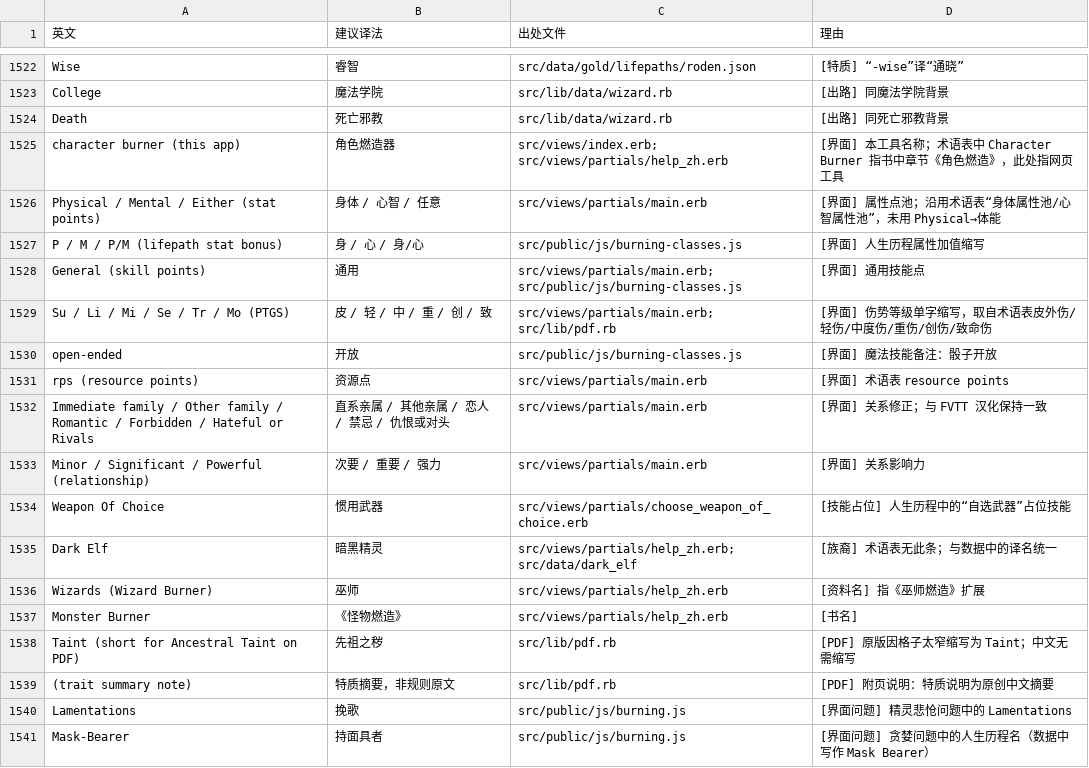
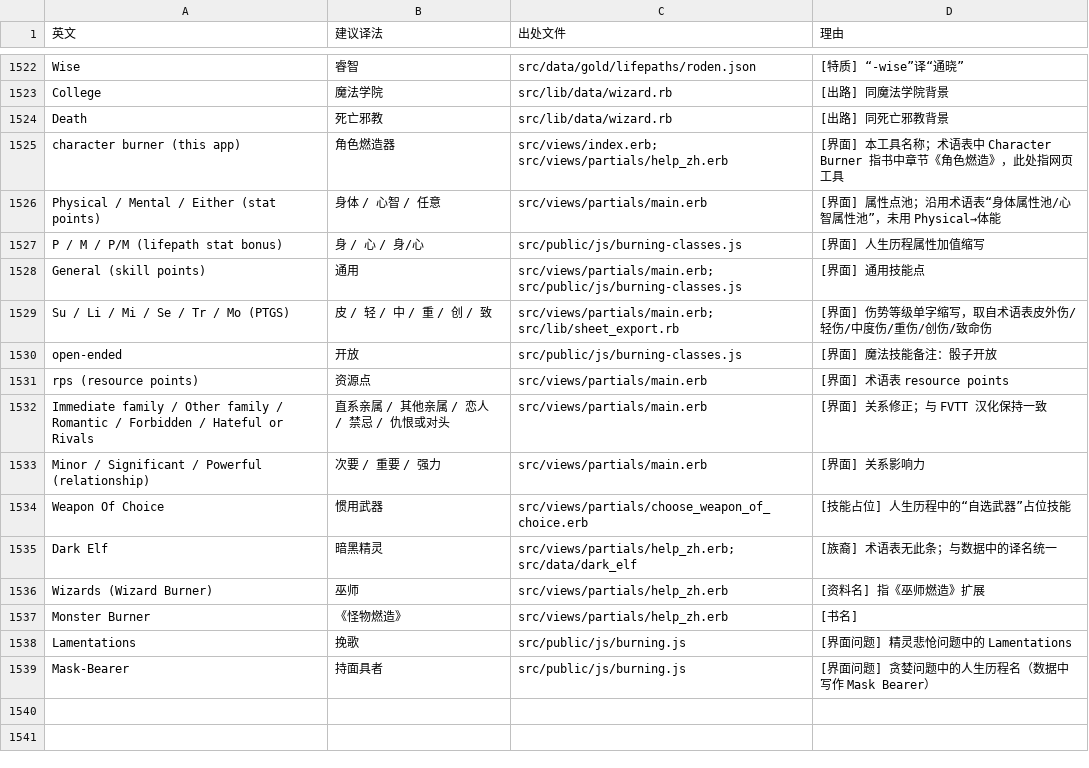
Before and after one commit to VolEurr0Se/charred-black, a CSV file: pending_terms.csv, drawn as a sheet; only a part is shown, gaps mark what is left out.

```diff
--- a/pending_terms.csv
+++ b/pending_terms.csv
@@ -1528,3 +1528,3 @@ P / M / P/M (lifepath stat bonus),身 / 心 / 身/心,src/public/js/burning-clas
 General (skill points),通用,src/views/partials/main.erb; src/public/js/burning-classes.js,[界面] 通用技能点
-Su / Li / Mi / Se / Tr / Mo (PTGS),皮 / 轻 / 中 / 重 / 创 / 致,src/views/partials/main.erb; src/lib/pdf.rb,[界面] 伤势等级单字缩写，取自术语表皮外伤/轻伤/中度伤/重伤/创伤/致命伤
+Su / Li / Mi / Se / Tr / Mo (PTGS),皮 / 轻 / 中 / 重 / 创 / 致,src/views/partials/main.erb; src/lib/sheet_export.rb,[界面] 伤势等级单字缩写，取自术语表皮外伤/轻伤/中度伤/重伤/创伤/致命伤
 open-ended,开放,src/public/js/burning-classes.js,[界面] 魔法技能备注：骰子开放
@@ -1537,4 +1537,2 @@ Wizards (Wizard Burner),巫师,src/views/partials/help_zh.erb,[资料名] 指《
 Monster Burner,《怪物燃造》,src/views/partials/help_zh.erb,[书名]
-Taint (short for Ancestral Taint on PDF),先祖之秽,src/lib/pdf.rb,[PDF] 原版因格子太窄缩写为 Taint；中文无需缩写
-(trait summary note),特质摘要，非规则原文,src/lib/pdf.rb,[PDF] 附页说明：特质说明为原创中文摘要
 Lamentations,挽歌,src/public/js/burning.js,[界面问题] 精灵悲怆问题中的 Lamentations
```
Also changed, not shown: 20 other files.
